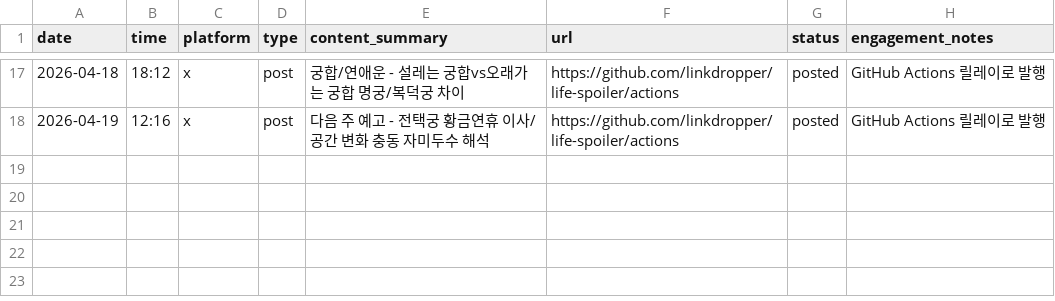
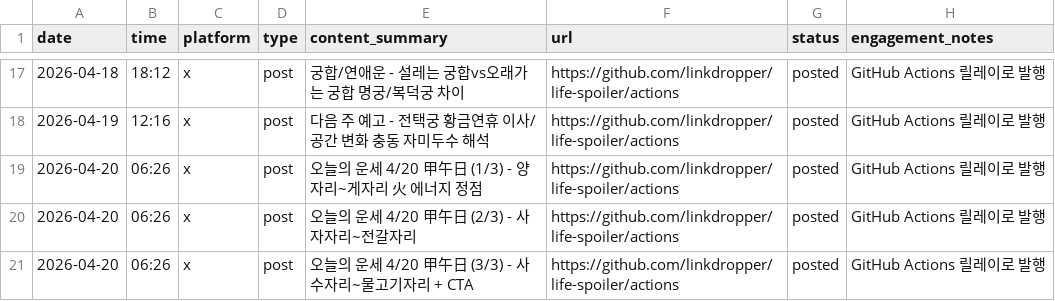
Before and after one commit to LinkDropper/life-spoiler, a CSV file: docs/social-tracker.csv, drawn as a sheet; only a part is shown, gaps mark what is left out; the diff names each change by its address in the sheet, - before the commit and + after, or states it on an @@ line.

```diff
--- a/docs/social-tracker.csv
+++ b/docs/social-tracker.csv
+row 19: 2026-04-20 | 06:26 | x | post | 오늘의 운세 4/20 甲午日 (1/3) - 양자리~게자리 火 에너지 정점 | https://github.com/linkdropper/life-spoiler/actions | posted | GitHub Actions 릴레이로 발행
+row 20: 2026-04-20 | 06:26 | x | post | 오늘의 운세 4/20 甲午日 (2/3) - 사자자리~전갈자리 | https://github.com/linkdropper/life-spoiler/actions | posted | GitHub Actions 릴레이로 발행
+row 21: 2026-04-20 | 06:26 | x | post | 오늘의 운세 4/20 甲午日 (3/3) - 사수자리~물고기자리 + CTA | https://github.com/linkdropper/life-spoiler/actions | posted | GitHub Actions 릴레이로 발행
```
Also changed, not shown: 1 other file.
